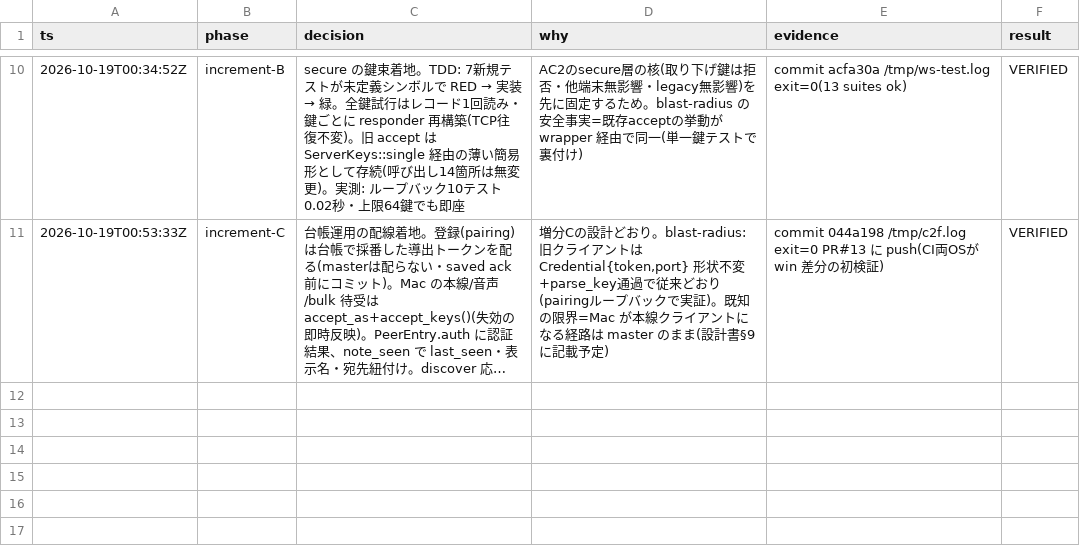
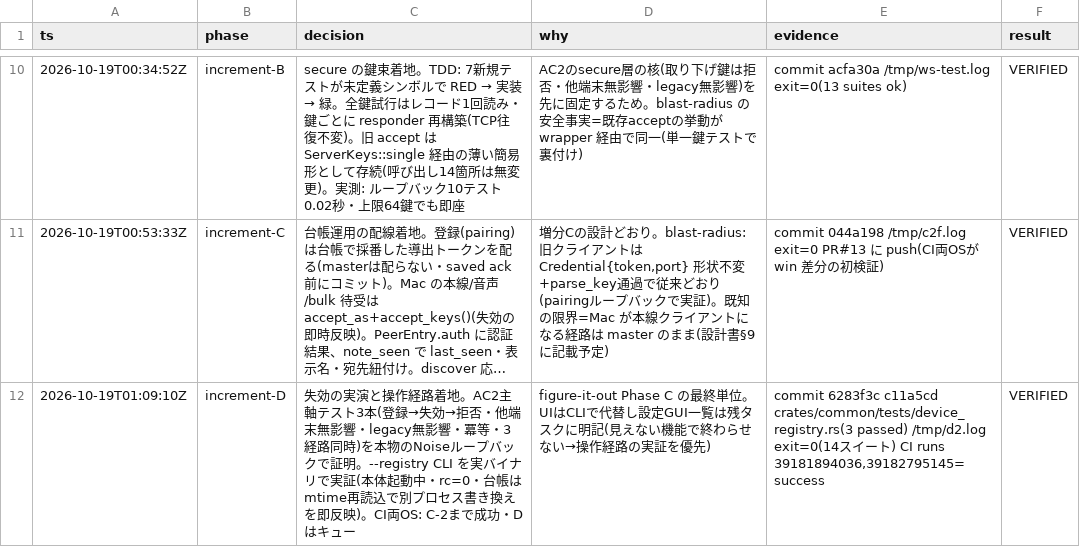
Before and after one commit to reoanrudo/knit, a TSV file: decisions.tsv, drawn as a sheet; only a part is shown, gaps mark what is left out; long unchanged cells end in …; the diff names each change by its address in the sheet, - before the commit and + after, or states it on an @@ line.

```diff
--- a/decisions.tsv
+++ b/decisions.tsv
+row 12: 2026-10-19T01:09:10Z | increment-D | 失効の実演と操作経路着地。AC2主軸テスト3本(登録→失効→拒否・他端末無影響・legacy無影響・冪等・3経路同時)を本物のNoiseループバックで証明。--registry CLI を実バイナリで実証(本体起動中・rc=0・台帳はmtime再読込で別プロセス書き換えを即反映)。CI両OS: C-2まで成功・Dはキュー | figure-it-out Phase C の最終単位。UIはCLIで代替し設定GUI一覧は残タスクに明記(見えない機能で終わらせない→操作経路の実証を優先) | commit 6283f3c c11a5cd crates/common/tests/device_registry.rs(3 passed) /tmp/d2.log exit=0(14スイート) CI runs 39181894036,39182795145=success | VERIFIED
```
Also changed, not shown: 13 other files.
